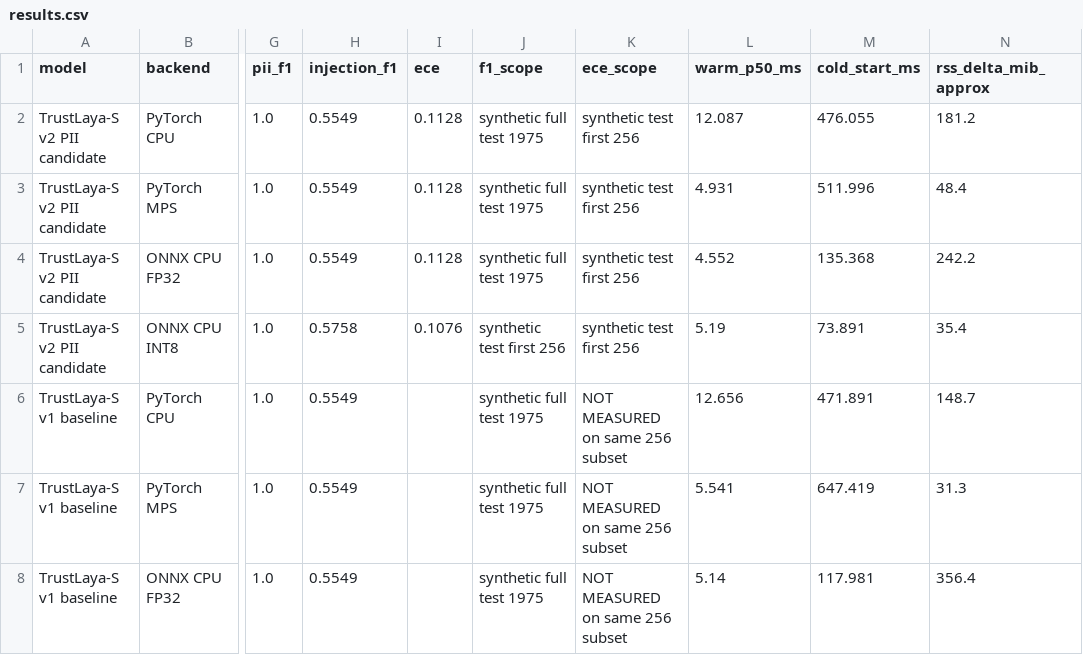
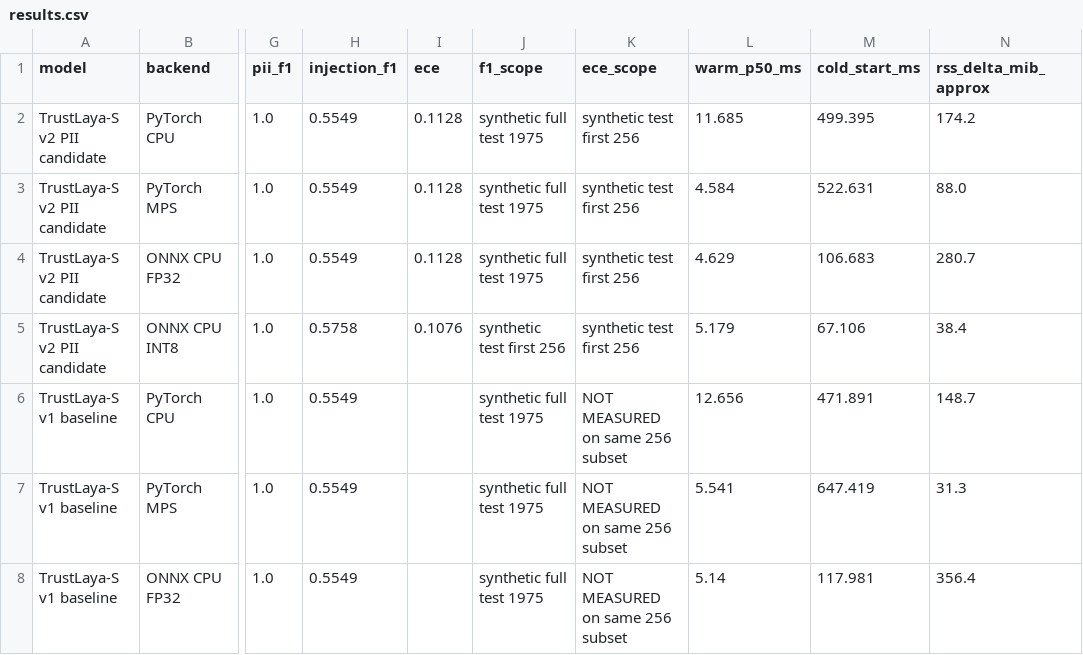
Before and after one commit to ege-arhan/trustlaya-s, a CSV file: benchmarks/results.csv, drawn as a sheet; only a part is shown, gaps mark what is left out; the diff names each change by its address in the sheet, - before the commit and + after, or states it on an @@ line.

```diff
--- a/benchmarks/results.csv
+++ b/benchmarks/results.csv
-L2 (warm_p50_ms): 12.087
+L2 (warm_p50_ms): 11.685
-M2 (cold_start_ms): 476.055
+M2 (cold_start_ms): 499.395
-N2 (rss_delta_mib_approx): 181.2
+N2 (rss_delta_mib_approx): 174.2
-L3 (warm_p50_ms): 4.931
+L3 (warm_p50_ms): 4.584
-M3 (cold_start_ms): 511.996
+M3 (cold_start_ms): 522.631
-N3 (rss_delta_mib_approx): 48.4
+N3 (rss_delta_mib_approx): 88.0
-L4 (warm_p50_ms): 4.552
+L4 (warm_p50_ms): 4.629
-M4 (cold_start_ms): 135.368
+M4 (cold_start_ms): 106.683
-N4 (rss_delta_mib_approx): 242.2
+N4 (rss_delta_mib_approx): 280.7
-L5 (warm_p50_ms): 5.19
+L5 (warm_p50_ms): 5.179
-M5 (cold_start_ms): 73.891
+M5 (cold_start_ms): 67.106
-N5 (rss_delta_mib_approx): 35.4
+N5 (rss_delta_mib_approx): 38.4
```
Also changed, not shown: 35 other files.
